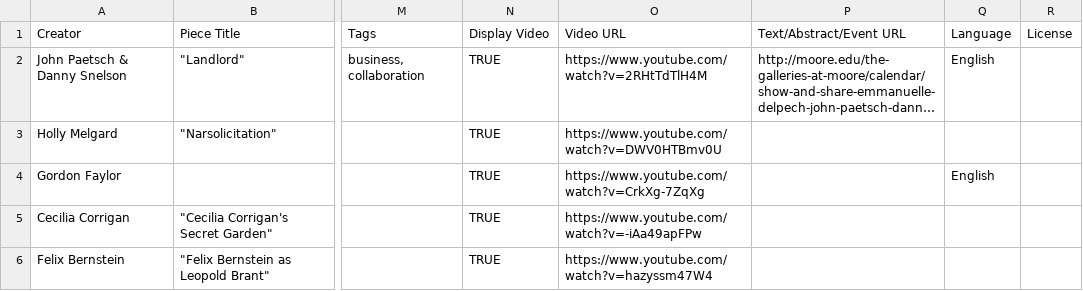
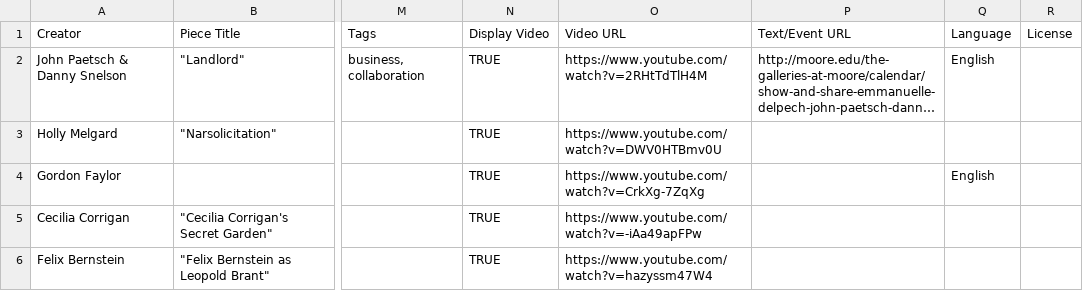
Before and after one commit to stevemclaugh/csv-flask, a CSV file: data/videos.csv (was CSV_Flask/data/videos.csv), drawn as a sheet; only a part is shown, gaps mark what is left out; long unchanged cells end in …; the diff names each change by its address in the sheet, - before the commit and + after, or states it on an @@ line.

```diff
--- a/CSV_Flask/data/videos.csv
+++ b/data/videos.csv
-P1: Text/Abstract/Event URL
+P1: Text/Event URL
```
Also changed, not shown: 4 other files.
